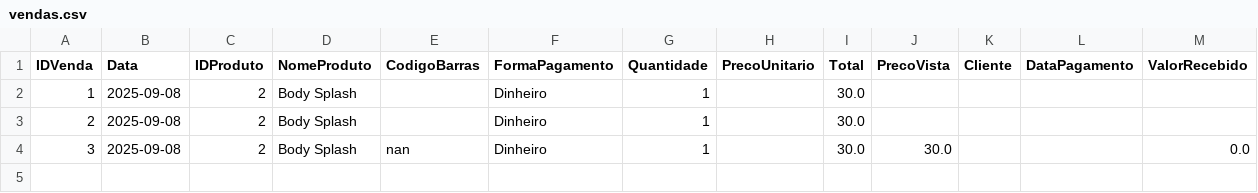
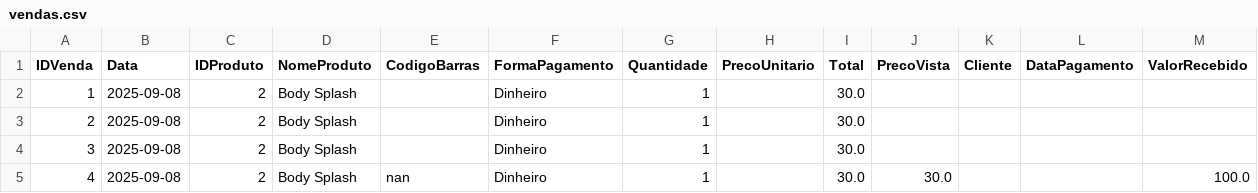
Before and after one commit to ribeiromendes5014-design/minha-loja, a CSV file: vendas.csv, drawn as a sheet.

Commit message:
Nova venda adicionada

```diff
--- a/vendas.csv
+++ b/vendas.csv
@@ -3,2 +3,3 @@ IDVenda,Data,IDProduto,NomeProduto,CodigoBarras,FormaPagamento,Quantidade,PrecoU
 2,2025-09-08,2,Body Splash,,Dinheiro,1,,30.0,,,,
-3,2025-09-08,2,Body Splash,nan,Dinheiro,1,,30.0,30.0,,,0.0
+3,2025-09-08,2,Body Splash,,Dinheiro,1,,30.0,,,,
+4,2025-09-08,2,Body Splash,nan,Dinheiro,1,,30.0,30.0,,,100.0
```
